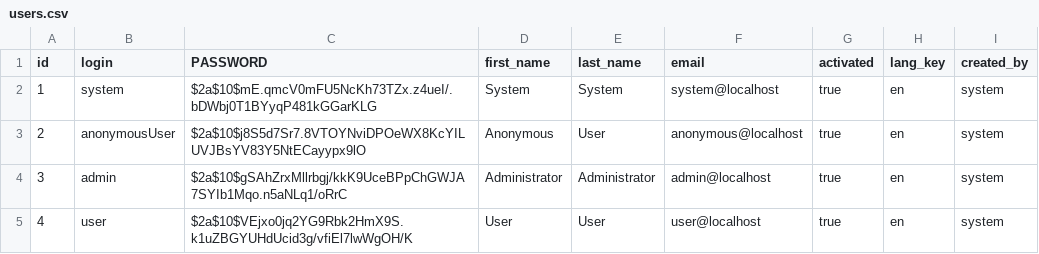
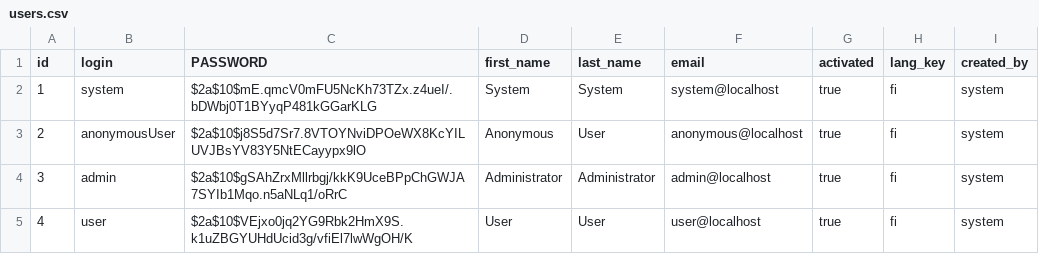
Before and after one commit to isaul32/akl, a CSV file: src/main/resources/config/liquibase/users.csv, drawn as a sheet.

```diff
--- a/src/main/resources/config/liquibase/users.csv
+++ b/src/main/resources/config/liquibase/users.csv
@@ -1,5 +1,5 @@
 id;login;PASSWORD;first_name;last_name;email;activated;lang_key;created_by
-1;system;$2a$10$mE.qmcV0mFU5NcKh73TZx.z4ueI/.bDWbj0T1BYyqP481kGGarKLG;System;System;system@localhost;true;en;system
-2;anonymousUser;$2a$10$j8S5d7Sr7.8VTOYNviDPOeWX8KcYILUVJBsYV83Y5NtECayypx9lO;Anonymous;User;anonymous@localhost;true;en;system
-3;admin;$2a$10$gSAhZrxMllrbgj/kkK9UceBPpChGWJA7SYIb1Mqo.n5aNLq1/oRrC;Administrator;Administrator;admin@localhost;true;en;system
-4;user;$2a$10$VEjxo0jq2YG9Rbk2HmX9S.k1uZBGYUHdUcid3g/vfiEl7lwWgOH/K;User;User;user@localhost;true;en;system
+1;system;$2a$10$mE.qmcV0mFU5NcKh73TZx.z4ueI/.bDWbj0T1BYyqP481kGGarKLG;System;System;system@localhost;true;fi;system
+2;anonymousUser;$2a$10$j8S5d7Sr7.8VTOYNviDPOeWX8KcYILUVJBsYV83Y5NtECayypx9lO;Anonymous;User;anonymous@localhost;true;fi;system
+3;admin;$2a$10$gSAhZrxMllrbgj/kkK9UceBPpChGWJA7SYIb1Mqo.n5aNLq1/oRrC;Administrator;Administrator;admin@localhost;true;fi;system
+4;user;$2a$10$VEjxo0jq2YG9Rbk2HmX9S.k1uZBGYUHdUcid3g/vfiEl7lwWgOH/K;User;User;user@localhost;true;fi;system
```
Also changed, not shown: 50 other files.
